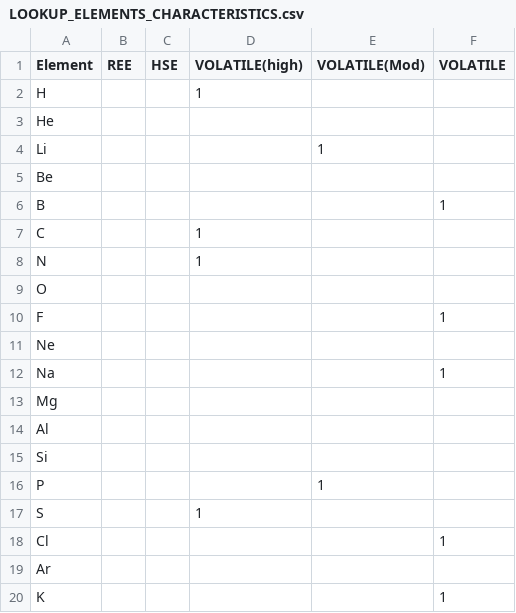
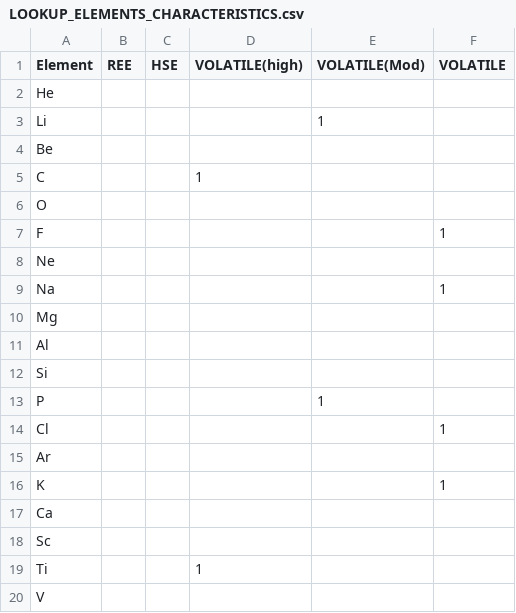
Before and after one commit to tamanna1312/Streamlit, a CSV file: LOOKUP_ELEMENTS_CHARACTERISTICS.csv, drawn as a sheet; only a part is shown; the shorter side is filled out with more unchanged rows; the diff names each change by its address in the sheet, - before the commit and + after, or states it on an @@ line.

```diff
--- a/LOOKUP_ELEMENTS_CHARACTERISTICS.csv
+++ b/LOOKUP_ELEMENTS_CHARACTERISTICS.csv
-row 2: H |  |  | 1
-row 6: B |  |  |  |  | 1
-row 8: N |  |  | 1
-row 17: S |  |  | 1
```
Also changed, not shown: 2 other files.
